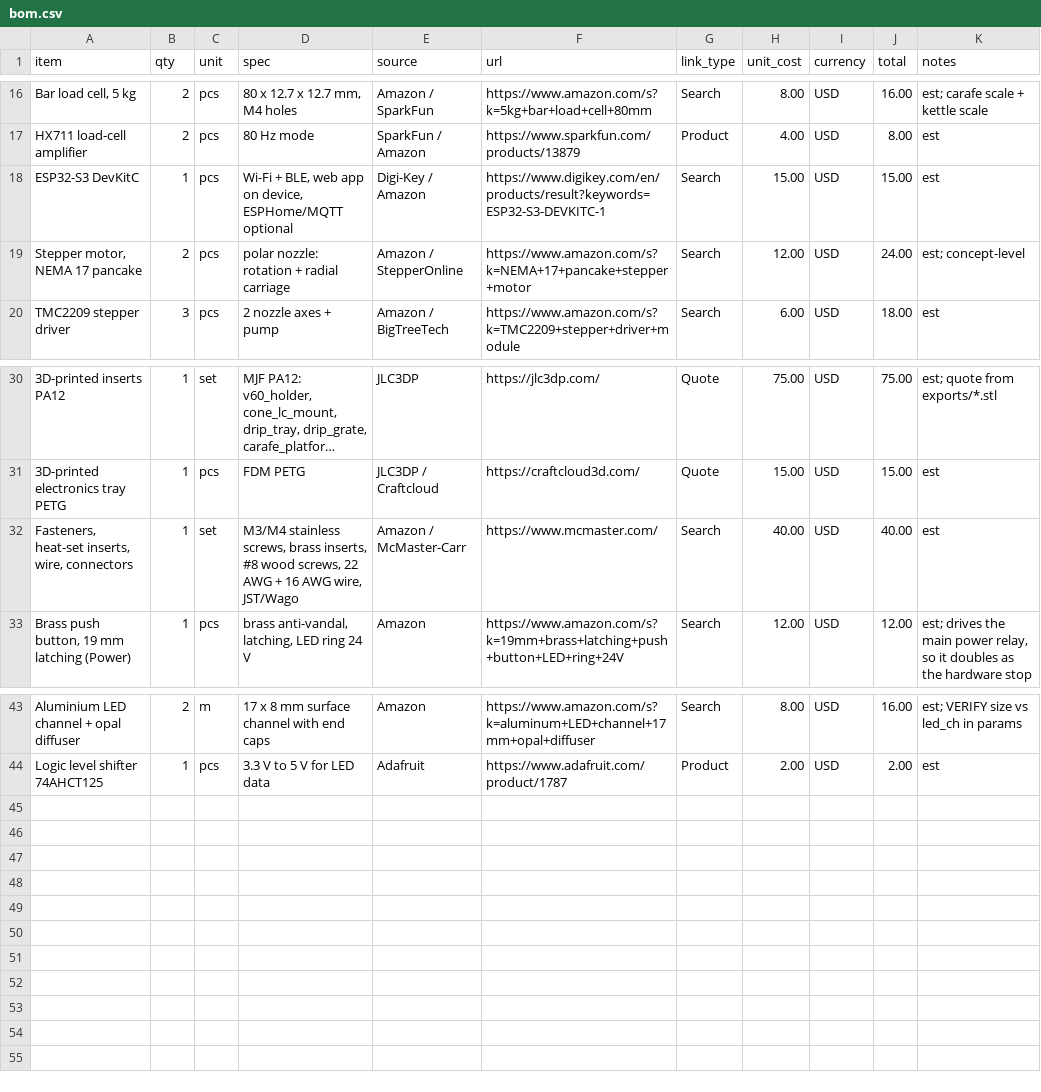
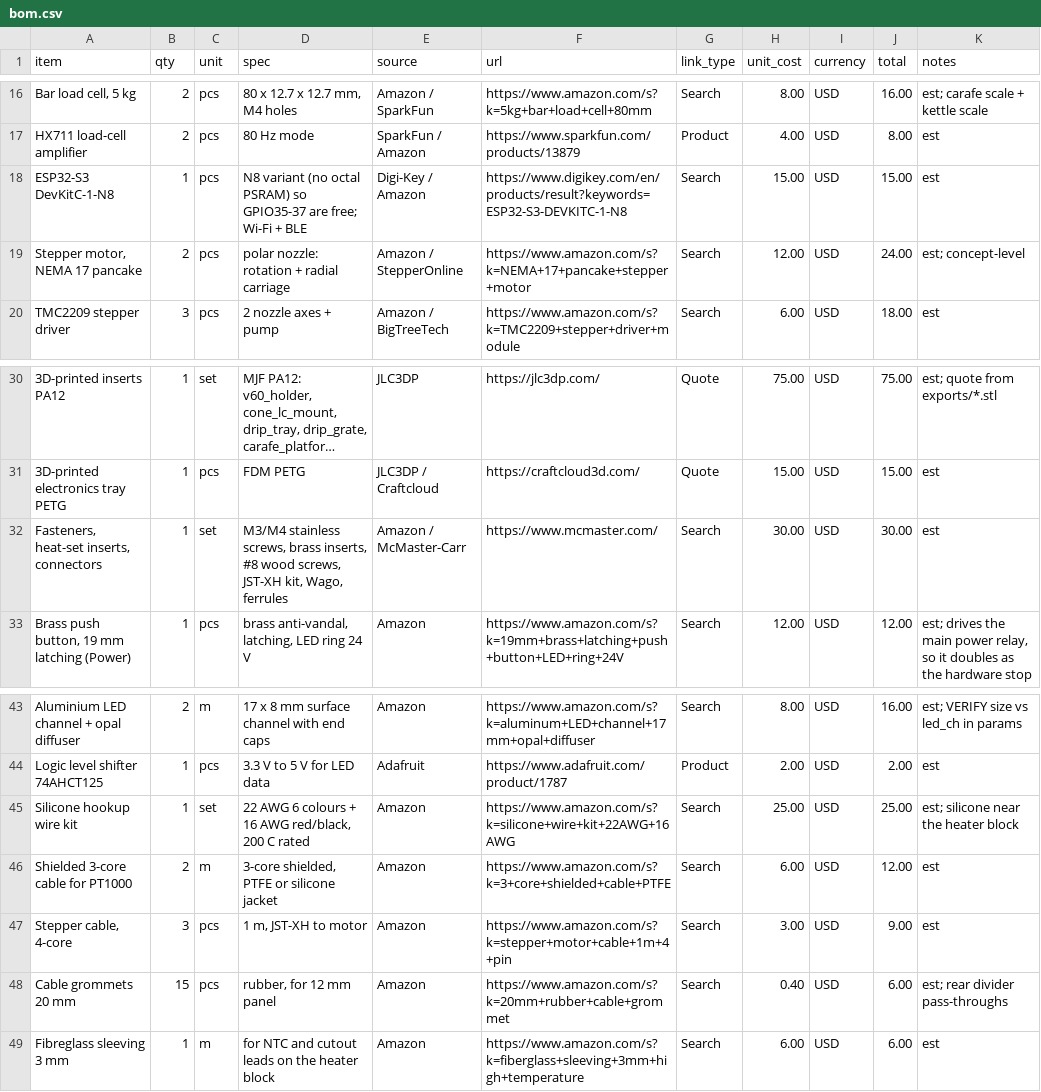
Before and after one commit to terrill-17/creations, a CSV file: coffee-machine/bom.csv, drawn as a sheet; only a part is shown, gaps mark what is left out; long unchanged cells end in …; the diff names each change by its address in the sheet, - before the commit and + after, or states it on an @@ line.

```diff
--- a/coffee-machine/bom.csv
+++ b/coffee-machine/bom.csv
-A18 (item): ESP32-S3 DevKitC
+A18 (item): ESP32-S3 DevKitC-1-N8
-D18 (spec): Wi-Fi + BLE, web app on device, ESPHome/MQTT optional
+D18 (spec): N8 variant (no octal PSRAM) so GPIO35-37 are free; Wi-Fi + BLE
-F18 (url): https://www.digikey.com/en/products/result?keywords=ESP32-S3-DEVKITC-1
+F18 (url): https://www.digikey.com/en/products/result?keywords=ESP32-S3-DEVKITC-1-N8
-A32 (item): Fasteners, heat-set inserts, wire, connectors
+A32 (item): Fasteners, heat-set inserts, connectors
-D32 (spec): …wood screws, 22 AWG + 16 AWG wire, JST/Wago
+D32 (spec): …wood screws, JST-XH kit, Wago, ferrules
-H32 (unit_cost): 40.00
+H32 (unit_cost): 30.00
-J32 (total): 40.00
+J32 (total): 30.00
+row 45: Silicone hookup wire kit | 1 | set | 22 AWG 6 colours + 16 AWG red/black, 200 C rated | Amazon | https://www.amazon.com/s?k=silicone+wire+kit+22AWG+16AWG | Search | 25.00 | USD | 25.00 | est; silicone near the heater block
+row 46: Shielded 3-core cable for PT1000 | 2 | m | 3-core shielded, PTFE or silicone jacket | Amazon | https://www.amazon.com/s?k=3+core+shielded+cable+PTFE | Search | 6.00 | USD | 12.00 | est
+row 47: Stepper cable, 4-core | 3 | pcs | 1 m, JST-XH to motor | Amazon | https://www.amazon.com/s?k=stepper+motor+cable+1m+4+pin | Search | 3.00 | USD | 9.00 | est
+row 48: Cable grommets 20 mm | 15 | pcs | rubber, for 12 mm panel | Amazon | https://www.amazon.com/s?k=20mm+rubber+cable+grommet | Search | 0.40 | USD | 6.00 | est; rear divider pass-throughs
+row 49: Fibreglass sleeving 3 mm | 1 | m | for NTC and cutout leads on the heater block | Amazon | https://www.amazon.com/s?k=fiberglass+sleeving+3mm+high+temperature | Search | 6.00 | USD | 6.00 | est
```
Also changed, not shown: 19 other files.
